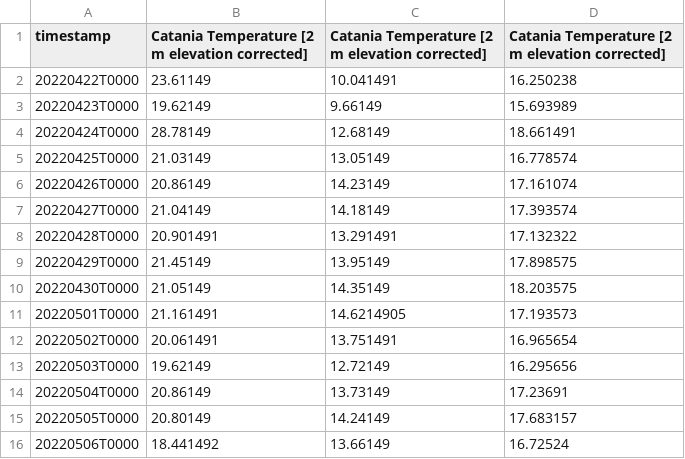
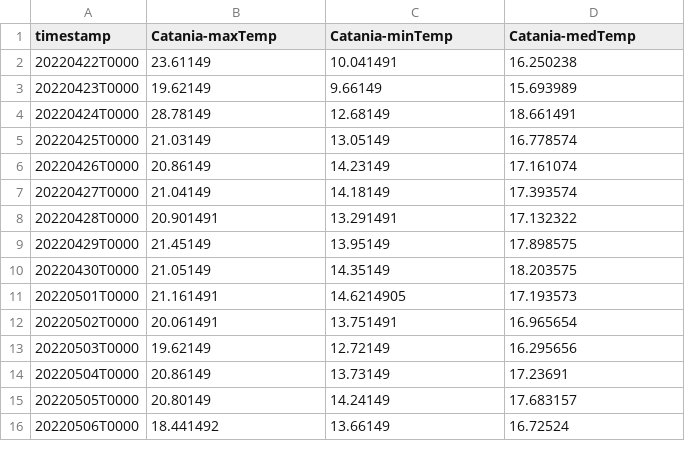
Before and after one commit to DaniloPillitteri/Data, a CSV file: Time-Temerature.csv, drawn as a sheet.

Commit message:
Update Time-Temerature.csv

```diff
--- a/Time-Temerature.csv
+++ b/Time-Temerature.csv
@@ -1,2 +1,2 @@
-timestamp,Catania Temperature [2 m elevation corrected],Catania Temperature [2 m elevation corrected],Catania Temperature [2 m elevation corrected]
+timestamp,Catania-maxTemp,Catania-minTemp,Catania-medTemp
 20220422T0000,23.61149,10.041491,16.250238
```
